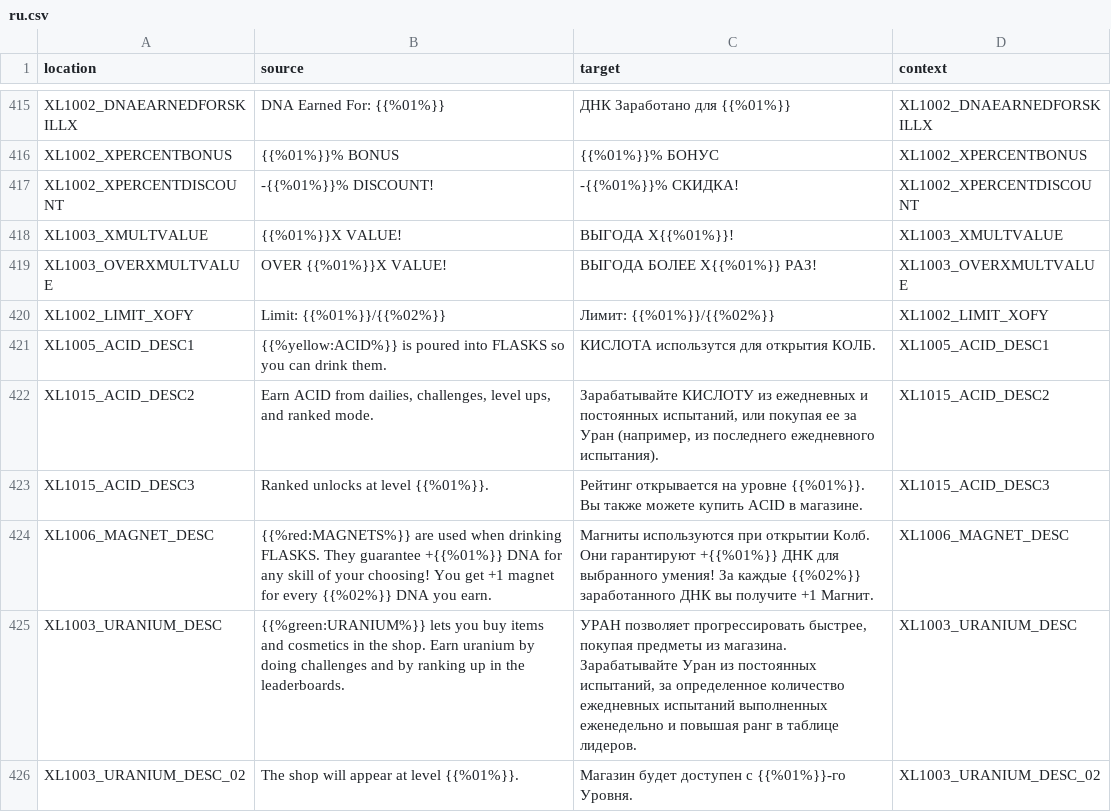
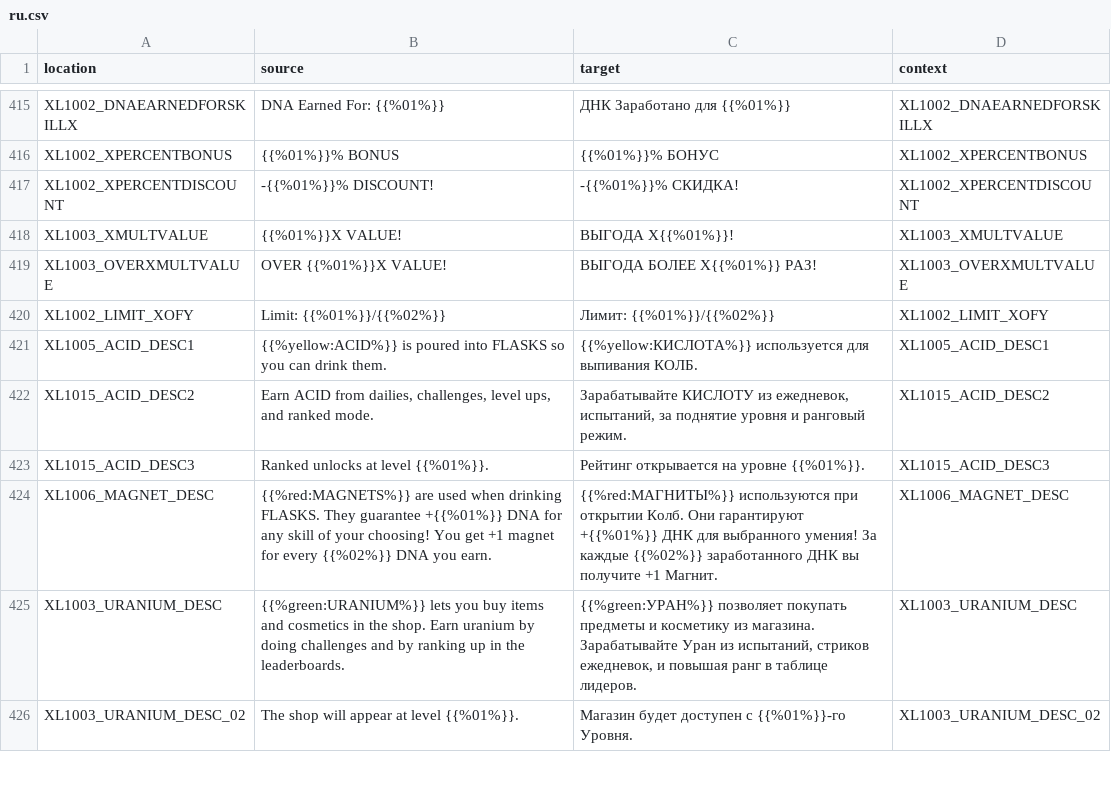
Before and after one commit to bencelot/GeneshiftTranslations, a CSV file: ru.csv, drawn as a sheet; only a part is shown, gaps mark what is left out; the diff covers the shown part only.

```diff
--- a/ru.csv
+++ b/ru.csv
@@ -420,7 +420,7 @@
 "XL1002_LIMIT_XOFY","Limit: {{%01%}}/{{%02%}}","Лимит: {{%01%}}/{{%02%}}","XL1002_LIMIT_XOFY"
-"XL1005_ACID_DESC1","{{%yellow:ACID%}} is poured into FLASKS so you can drink them.","КИСЛОТА использутся для открытия КОЛБ.","XL1005_ACID_DESC1"
-"XL1015_ACID_DESC2","Earn ACID from dailies, challenges, level ups, and ranked mode.","Зарабатывайте КИСЛОТУ из ежедневных и постоянных испытаний, или покупая ее за Уран (например, из последнего ежедневного испытания).","XL1015_ACID_DESC2"
-"XL1015_ACID_DESC3","Ranked unlocks at level {{%01%}}.","Рейтинг открывается на уровне {{%01%}}. Вы также можете купить ACID в магазине.","XL1015_ACID_DESC3"
-"XL1006_MAGNET_DESC","{{%red:MAGNETS%}} are used when drinking FLASKS. They guarantee +{{%01%}} DNA for any skill of your choosing! You get +1 magnet for every {{%02%}} DNA you earn.","Магниты используются при открытии Колб. Они гарантируют +{{%01%}} ДНК для выбранного умения! За каждые {{%02%}} заработанного ДНК вы получите +1 Магнит.","XL1006_MAGNET_DESC"
-"XL1003_URANIUM_DESC","{{%green:URANIUM%}} lets you buy items and cosmetics in the shop. Earn uranium by doing challenges and by ranking up in the leaderboards.","УРАН позволяет прогрессировать быстрее, покупая предметы из магазина. Зарабатывайте Уран из постоянных испытаний, за определенное количество ежедневных испытаний выполненных еженедельно и повышая ранг в таблице лидеров.","XL1003_URANIUM_DESC"
+"XL1005_ACID_DESC1","{{%yellow:ACID%}} is poured into FLASKS so you can drink them.","{{%yellow:КИСЛОТА%}} используется для выпивания КОЛБ.","XL1005_ACID_DESC1"
+"XL1015_ACID_DESC2","Earn ACID from dailies, challenges, level ups, and ranked mode.","Зарабатывайте КИСЛОТУ из ежедневок, испытаний, за поднятие уровня и ранговый режим.","XL1015_ACID_DESC2"
+"XL1015_ACID_DESC3","Ranked unlocks at level {{%01%}}.","Рейтинг открывается на уровне {{%01%}}.","XL1015_ACID_DESC3"
+"XL1006_MAGNET_DESC","{{%red:MAGNETS%}} are used when drinking FLASKS. They guarantee +{{%01%}} DNA for any skill of your choosing! You get +1 magnet for every {{%02%}} DNA you earn.","{{%red:МАГНИТЫ%}} используются при открытии Колб. Они гарантируют +{{%01%}} ДНК для выбранного умения! За каждые {{%02%}} заработанного ДНК вы получите +1 Магнит.","XL1006_MAGNET_DESC"
+"XL1003_URANIUM_DESC","{{%green:URANIUM%}} lets you buy items and cosmetics in the shop. Earn uranium by doing challenges and by ranking up in the leaderboards.","{{%green:УРАН%}} позволяет покупать предметы и косметику из магазина. Зарабатывайте Уран из испытаний, стриков ежедневок, и повышая ранг в таблице лидеров.","XL1003_URANIUM_DESC"
 "XL1003_URANIUM_DESC_02","The shop will appear at level {{%01%}}.","Магазин будет доступен с {{%01%}}-го Уровня.","XL1003_URANIUM_DESC_02"
```
Also changed, not shown: 2 added rows and 149 edited cells elsewhere in this file, de.csv, en.csv, 4 other files.
